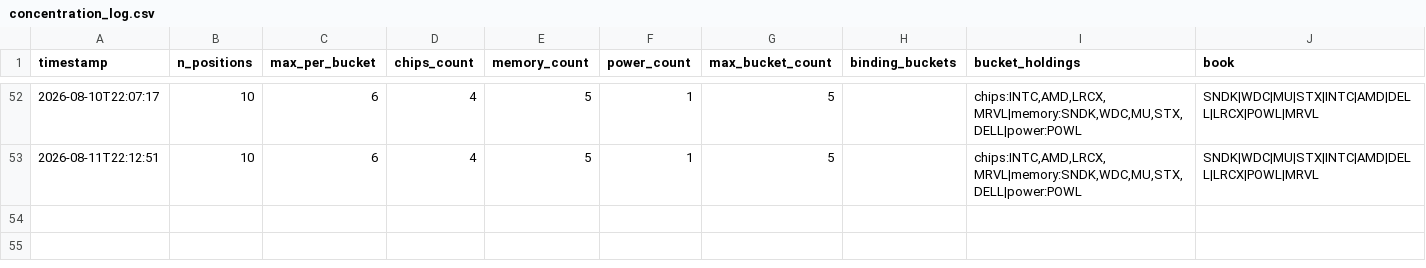
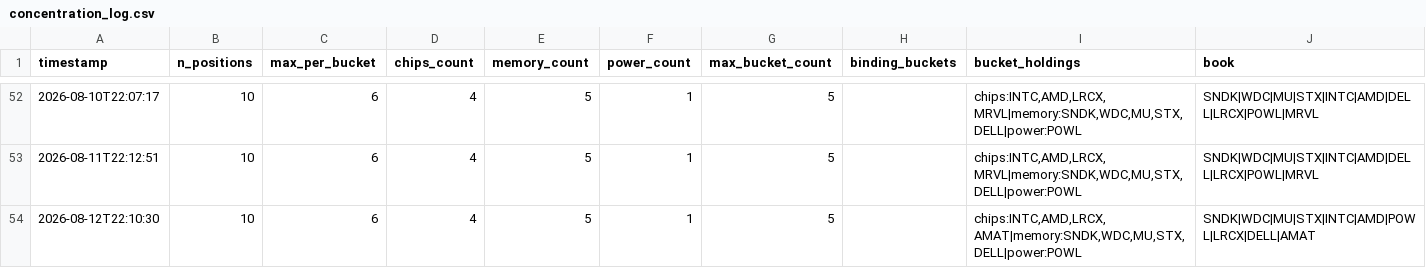
Before and after one commit to JeffGe911/Quant-paper-, a CSV file: concentration_log.csv, drawn as a sheet; only a part is shown, gaps mark what is left out.

```diff
--- a/concentration_log.csv
+++ b/concentration_log.csv
@@ -53 +53,2 @@ timestamp,n_positions,max_per_bucket,chips_count,memory_count,power_count,max_bu
 2026-08-11T22:12:51,10,6,4,5,1,5,,"chips:INTC,AMD,LRCX,MRVL|memory:SNDK,WDC,MU,STX,DELL|power:POWL",SNDK|WDC|MU|STX|INTC|AMD|DELL|LRCX|POWL|MRVL
+2026-08-12T22:10:30,10,6,4,5,1,5,,"chips:INTC,AMD,LRCX,AMAT|memory:SNDK,WDC,MU,STX,DELL|power:POWL",SNDK|WDC|MU|STX|INTC|AMD|POWL|LRCX|DELL|AMAT
```
Also changed, not shown: nav.csv.
